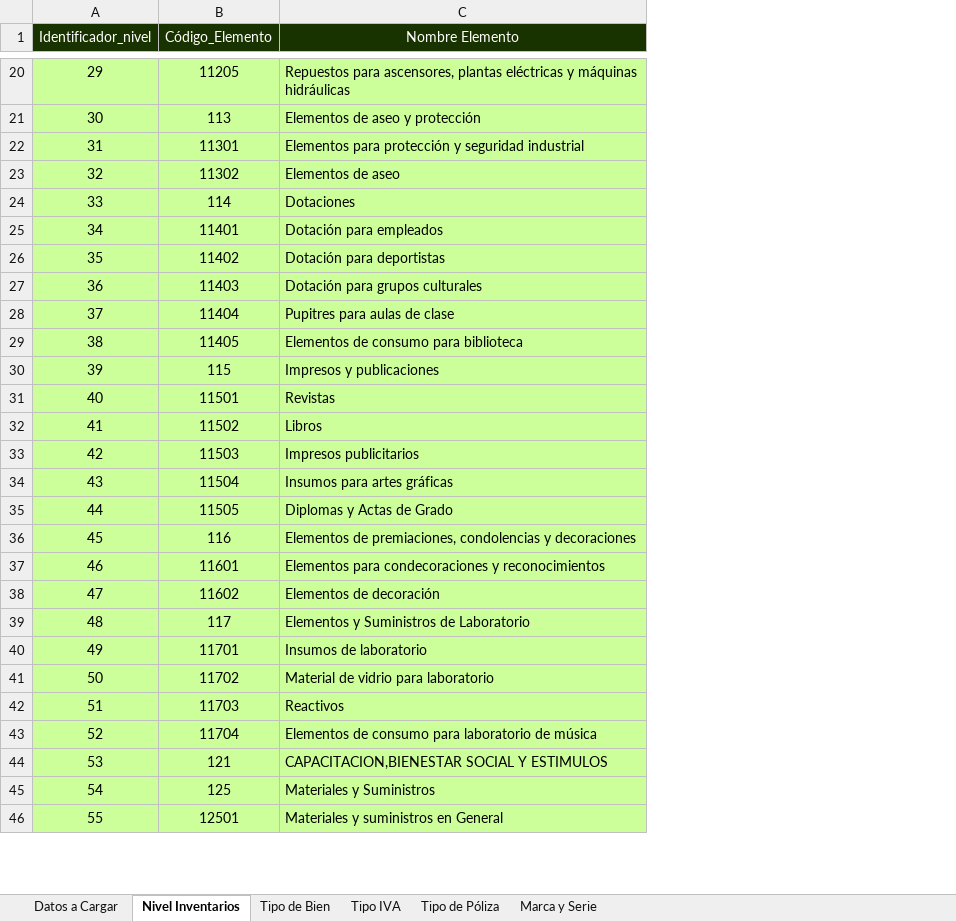
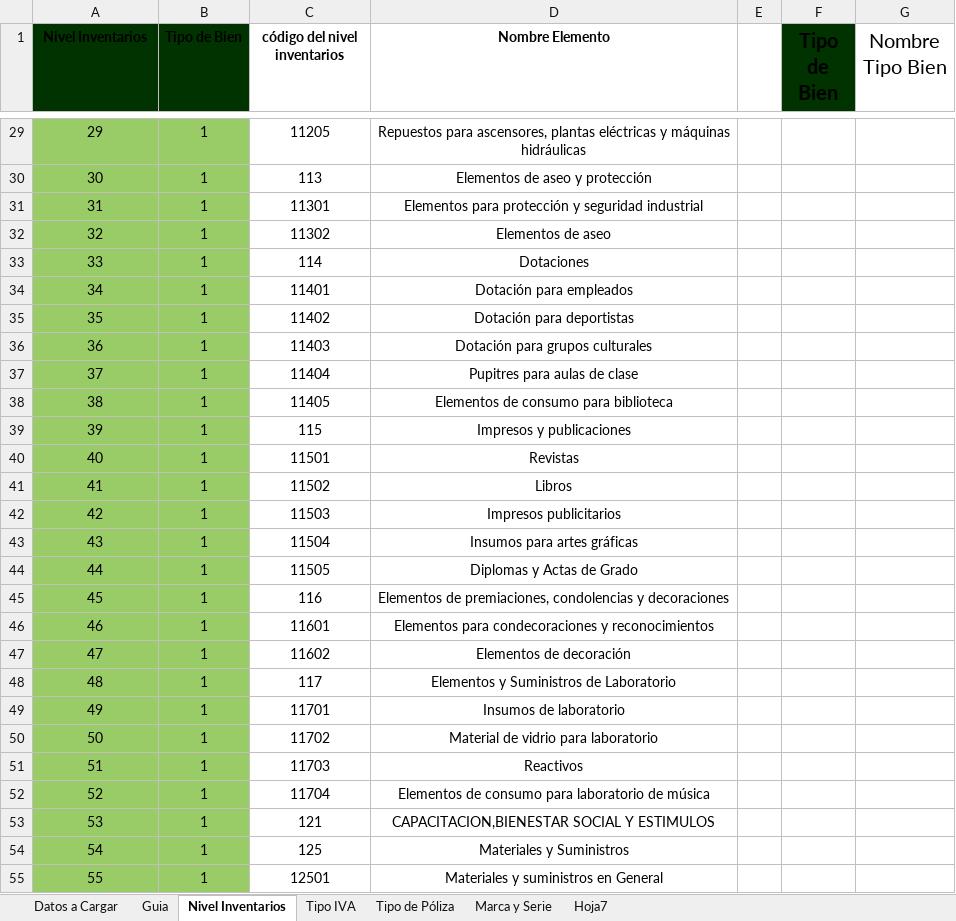
Before and after one commit to mvits/arka, an Excel workbook: blocks/inventarios/gestionElementos/registrarElemento/plantilla/archivo_elementos.xlsx, sheet Nivel Inventarios, drawn as a sheet; only a part is shown, gaps mark what is left out; values as stored, in another font and other column widths than the file's, no borders; addresses are those after the commit; the diff covers the shown part only; the diff names each change by its address in the sheet, - before the commit and + after, or states it on an @@ line.

Commit message:
Control de Cambios Optimización Registrar Elementos

```diff
--- a/blocks/inventarios/gestionElementos/registrarElemento/plantilla/archivo_elementos.xlsx (sheet Nivel Inventarios)
+++ b/blocks/inventarios/gestionElementos/registrarElemento/plantilla/archivo_elementos.xlsx (sheet Nivel Inventarios)
-sheet tab: Tipo de Bien
+sheet tab: Guia
+sheet tab: Hoja7
+column B (Tipo de Bien), rows 29-55: all 1
+column E, empty
+column F (Tipo de Bien), empty
+column G (Nombre Tipo Bien), empty
@@ column A (Nivel Inventarios) renumbered in row 1 @@
@@ A1 fill: #193300 → #003300, bold: off → on, text colour: #FFFFFF → black @@
-C1: Código_Elemento
+C1: código del nivel inventarios
@@ C1:D1 bold: off → on, text colour: #FFFFFF → black, fill: #193300 → none @@
-A29:A55 fill: #CCFF99
+A29:A55 fill: #99CC66
-C29:D55 fill: #CCFF99
+C29:D55 fill: none
-D29:D55 alignment: left
+D29:D55 alignment: center
```
Also changed, not shown: 10 added rows, 1 removed row, 2 edited cells and cell formats elsewhere in this sheet, sheet Datos a Cargar, sheet Tipo de Póliza, sheet Tipo IVA, sheet Marca y Serie, 3 other files.
